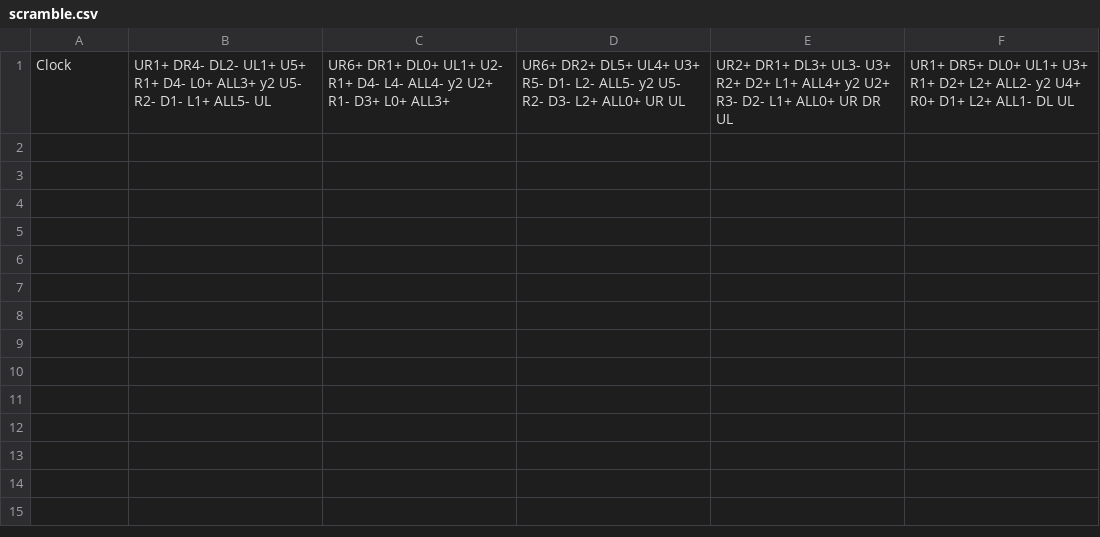
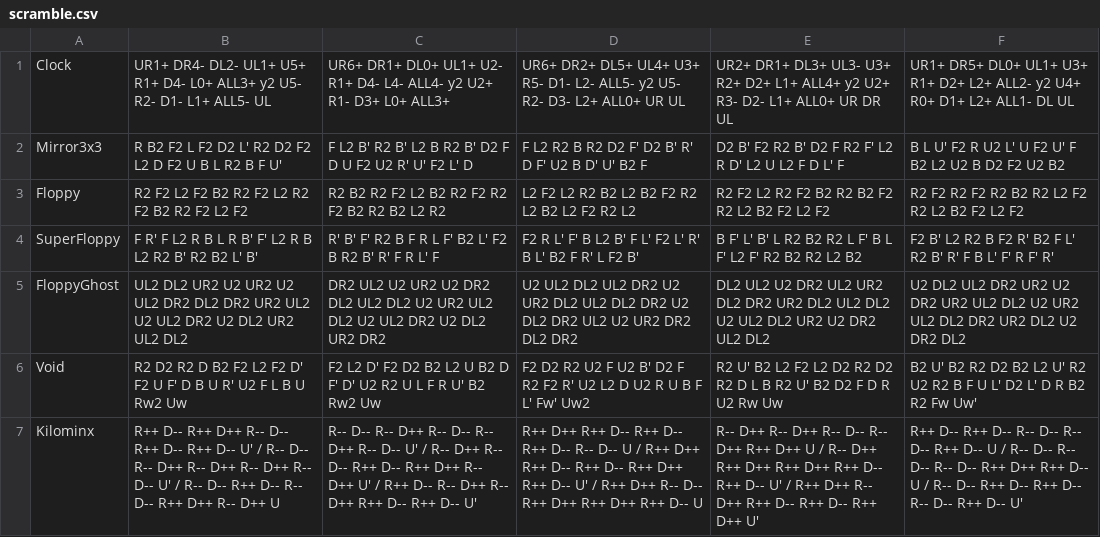
Before and after one commit to Nyanyan/nyancontest, a CSV file: scramble.csv, drawn as a sheet; the diff names each change by its address in the sheet, - before the commit and + after, or states it on an @@ line.

Commit message:
updated data

```diff
--- a/scramble.csv
+++ b/scramble.csv
+row 2: Mirror3x3 | R B2 F2 L F2 D2 L' R2 D2 F2 L2 D F2 U B L R2 B F U' | F L2 B' R2 B' L2 B R2 B' D2 F D U F2 U2 R' U' F2 L' D | F L2 R2 B R2 D2 F' D2 B' R' D F' U2 B D' U' B2 F | D2 B' F2 R2 B' D2 F R2 F' L2 R D' L2 U L2 F D L' F | B L U' F2 R U2 L' U F2 U' F B2 L2 U2 B D2 F2 U2 B2
+row 3: Floppy | R2 F2 L2 F2 B2 R2 F2 L2 R2 F2 B2 R2 F2 L2 F2 | R2 B2 R2 F2 L2 B2 R2 F2 R2 F2 B2 R2 B2 L2 R2 | L2 F2 L2 R2 B2 L2 B2 F2 R2 L2 B2 L2 F2 R2 L2 | R2 F2 L2 R2 F2 B2 R2 B2 F2 R2 L2 B2 F2 L2 F2 | R2 F2 R2 F2 R2 B2 R2 L2 F2 R2 L2 B2 F2 L2 F2
+row 4: SuperFloppy | F R' F L2 R B L R B' F' L2 R B L2 R2 B' R2 B2 L' B' | R' B' F' R2 B F R L F' B2 L' F2 B R2 B' R' F R L' F | F2 R L' F' B L2 B' F L' F2 L' R' B L' B2 F R' L F2 B' | B F' L' B' L R2 B2 R2 L F' B L F' L2 F' R2 B2 R2 L2 B2 | F2 B' L2 R2 B F2 R' B2 F L' R2 B' R' F B L' F' R F' R'
+row 5: FloppyGhost | UL2 DL2 UR2 U2 UR2 U2 UL2 DR2 DL2 DR2 UR2 UL2 U2 UL2 DR2 U2 DL2 UR2 UL2 DL2 | DR2 UL2 U2 UR2 U2 DR2 DL2 UL2 DL2 U2 UR2 UL2 DL2 U2 UL2 DR2 U2 DL2 UR2 DR2 | U2 UL2 DL2 UL2 DR2 U2 UR2 DL2 UL2 DL2 DR2 U2 DL2 DR2 UL2 U2 UR2 DR2 DL2 DR2 | DL2 UL2 U2 DR2 UL2 UR2 DL2 DR2 UR2 DL2 UL2 DL2 U2 UL2 DL2 UR2 U2 DR2 UL2 DL2 | U2 DL2 UL2 DR2 UR2 U2 DR2 UR2 UL2 DL2 U2 UR2 UL2 DL2 DR2 UR2 DL2 U2 DR2 DL2
+row 6: Void | R2 D2 R2 D B2 F2 L2 F2 D' F2 U F' D B U R' U2 F L B U Rw2 Uw | F2 L2 D' F2 D2 B2 L2 U B2 D F' D' U2 R2 U L F R U' B2 Rw2 Uw | F2 D2 R2 U2 F U2 B' D2 F R2 F2 R' U2 L2 D U2 R U B F L' Fw' Uw2 | R2 U' B2 L2 F2 L2 D2 R2 D2 R2 D L B R2 U' B2 D2 F D R U2 Rw Uw | B2 U' B2 R2 D2 B2 L2 U' R2 U2 R2 B F U L' D2 L' D R B2 R2 Fw Uw'
+row 7: Kilominx | R++ D-- R++ D++ R-- D-- R++ D-- R++ D-- U' / R-- D-- R-- D++ R-- D++ R-- D++ R-- D-- U' / R-- D-- R++ D-- R-- D-- R++ D++ R-- D++ U | R-- D-- R-- D++ R-- D-- R-- D++ R-- D-- U' / R-- D++ R-- D-- R++ D-- R++ D++ R-- D++ U' / R++ D-- R-- D++ R-- D++ R++ D-- R++ D-- U' | R++ D++ R++ D-- R++ D-- R++ D-- R-- D-- U / R++ D++ R++ D-- R++ D-- R++ D++ R++ D-- U' / R++ D++ R-- D-- R++ D++ R++ D++ R++ D-- U | R-- D++ R-- D++ R-- D-- R-- D++ R++ D++ U / R-- D++ R++ D++ R++ D++ R++ D-- R++ D-- U' / R++ D++ R-- D++ R++ D-- R++ D-- R++ D++ U' | R++ D-- R++ D-- R-- D-- R-- D-- R++ D-- U / R-- D-- R-- D-- R-- D-- R++ D++ R++ D-- U / R-- D-- R++ D-- R++ D-- R-- D-- R++ D-- U'
```
